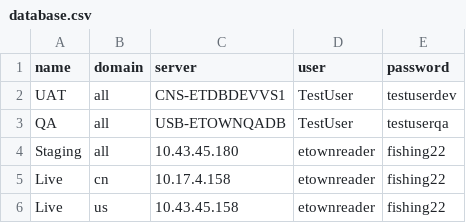
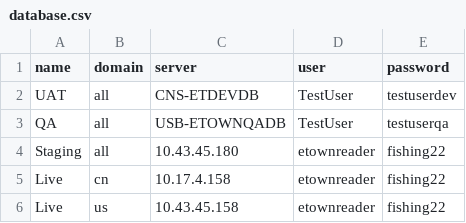
Before and after one commit to harrisson-li/smart_ec, a CSV file: python/ectools/ectools/data/database.csv, drawn as a sheet.

Commit message:
update uat database.

```diff
--- a/python/ectools/ectools/data/database.csv
+++ b/python/ectools/ectools/data/database.csv
@@ -1,3 +1,3 @@
 name,domain,server,user,password
-UAT,all,CNS-ETDBDEVVS1,TestUser,testuserdev
+UAT,all,CNS-ETDEVDB,TestUser,testuserdev
 QA,all,USB-ETOWNQADB,TestUser,testuserqa
```
Also changed, not shown: 1 other file.
